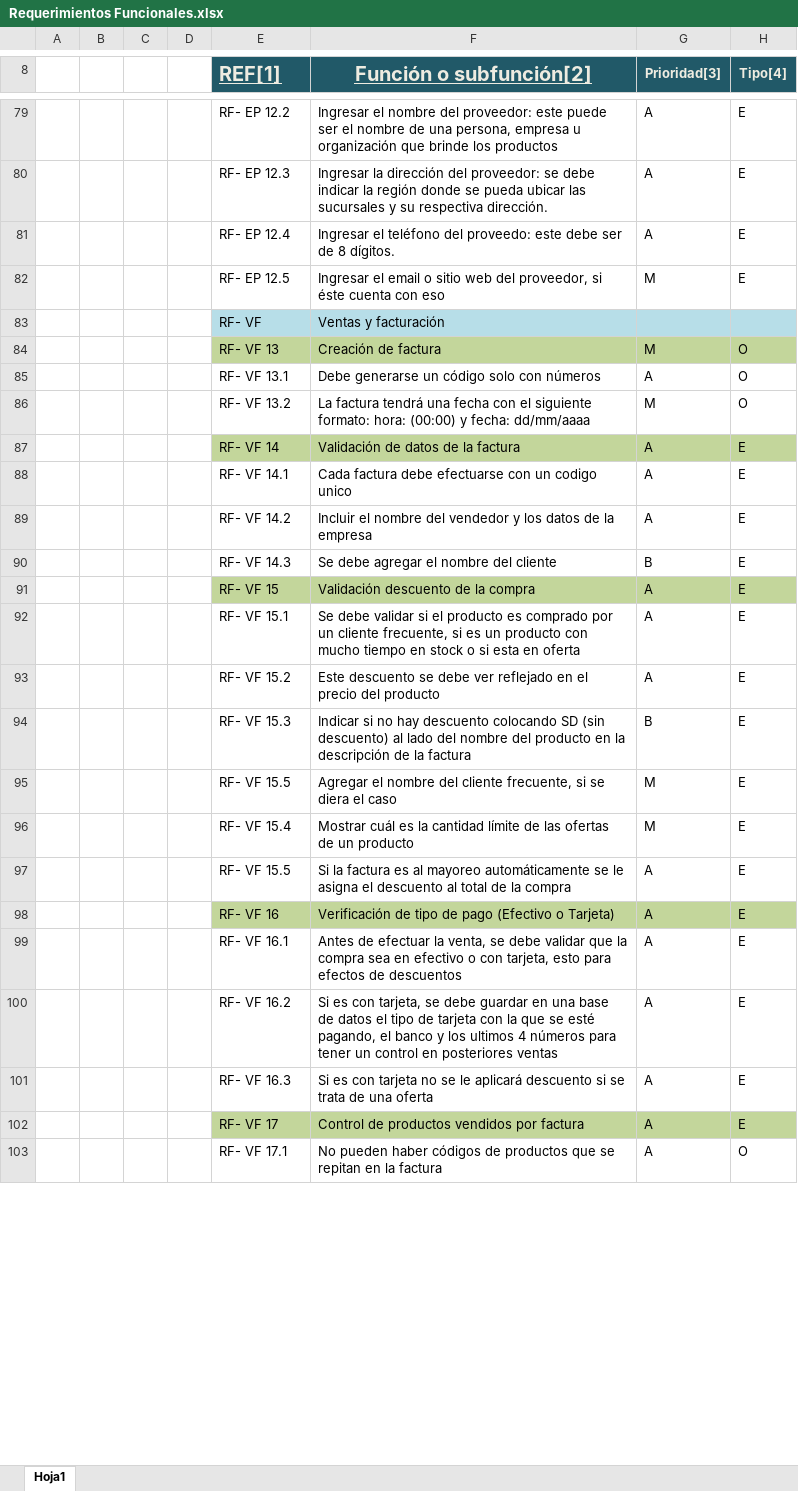
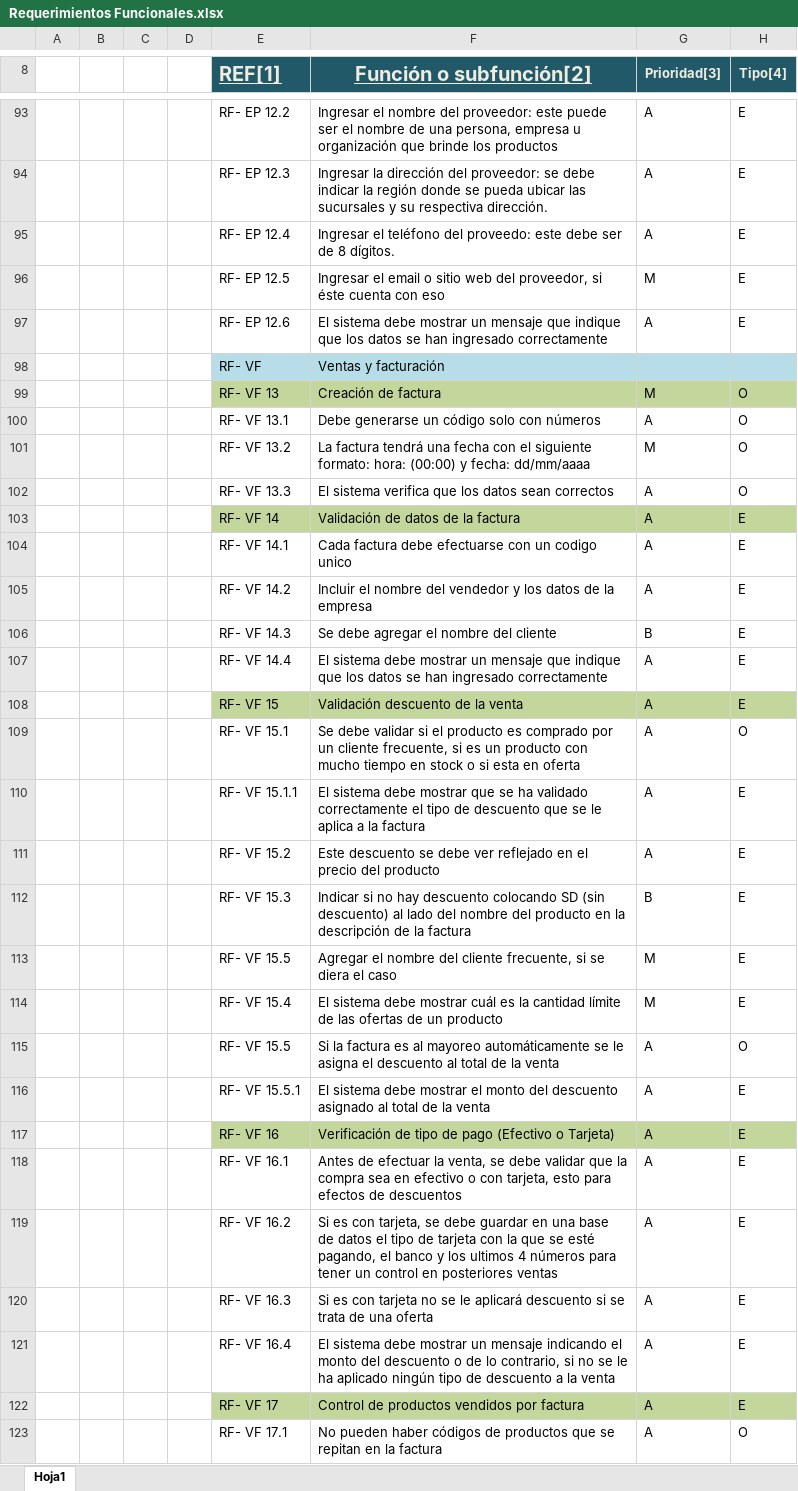
Before and after one commit to MundoCentroBurbujasRepositorio/MundoCentroBurbujas, an Excel workbook: Requerimientos funcionales/Requerimientos Funcionales.xlsx, sheet Hoja1, drawn as a sheet; only a part is shown, gaps mark what is left out; values as stored, in another font and other column widths than the file's, no borders; addresses are those after the commit; the diff covers the shown part only; the diff names each change by its address in the sheet, - before the commit and + after, or states it on an @@ line.

Commit message:
Corrección Requerimientos Funcionales

```diff
--- a/Requerimientos funcionales/Requerimientos Funcionales.xlsx (sheet Hoja1)
+++ b/Requerimientos funcionales/Requerimientos Funcionales.xlsx (sheet Hoja1)
+row 97:  |  |  |  | RF- EP 12.6 | El sistema debe mostrar un mensaje que indique que los datos se han ingresado correctamente | A | E
+row 102:  |  |  |  | RF- VF 13.3 | El sistema verifica que los datos sean correctos | A | O
+row 107:  |  |  |  | RF- VF 14.4 | El sistema debe mostrar un mensaje que indique que los datos se han ingresado correctamente | A | E
-F108 (Función o subfunción[2]): Validación descuento de la compra
+F108 (Función o subfunción[2]): Validación descuento de la venta
+row 109:  |  |  |  | RF- VF 15.1 | Se debe validar si el producto es comprado por un cliente frecuente, si es un producto con mucho tiempo en stock o si esta en oferta | A | O
-E110 (REF[1]): RF- VF 15.1
+E110 (REF[1]): RF- VF 15.1.1
-F110 (Función o subfunción[2]): Se debe validar si el producto es comprado por un cliente frecuente, si es un producto con mucho tiempo en stock o si esta en oferta
+F110 (Función o subfunción[2]): El sistema debe mostrar que se ha validado correctamente el tipo de descuento que se le aplica a la factura
-F114 (Función o subfunción[2]): Mostrar cuál es…
+F114 (Función o subfunción[2]): El sistema debe mostrar cuál es…
+row 115:  |  |  |  | RF- VF 15.5 | Si la factura es al mayoreo automáticamente se le asigna el descuento al total de la venta | A | O
-E116 (REF[1]): RF- VF 15.5
+E116 (REF[1]): RF- VF 15.5.1
-F116 (Función o subfunción[2]): Si la factura es al mayoreo automáticamente se le asigna el descuento al total de la compra
+F116 (Función o subfunción[2]): El sistema debe mostrar el monto del descuento asignado al total de la venta
+row 121:  |  |  |  | RF- VF 16.4 | El sistema debe mostrar un mensaje indicando el monto del descuento o de lo contrario, si no se le ha aplicado ningún tipo de descuento a la venta | A | E
```
Also changed, not shown: 17 added rows and 21 edited cells elsewhere in this sheet.
